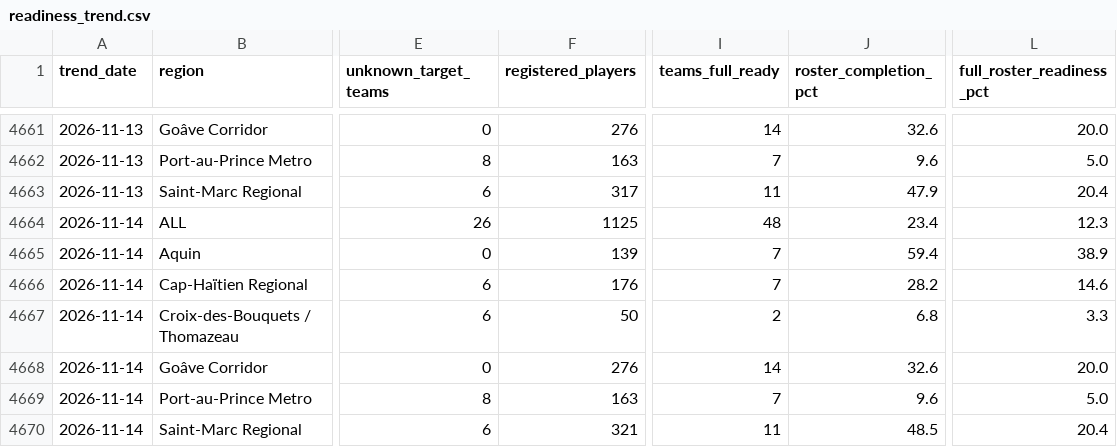
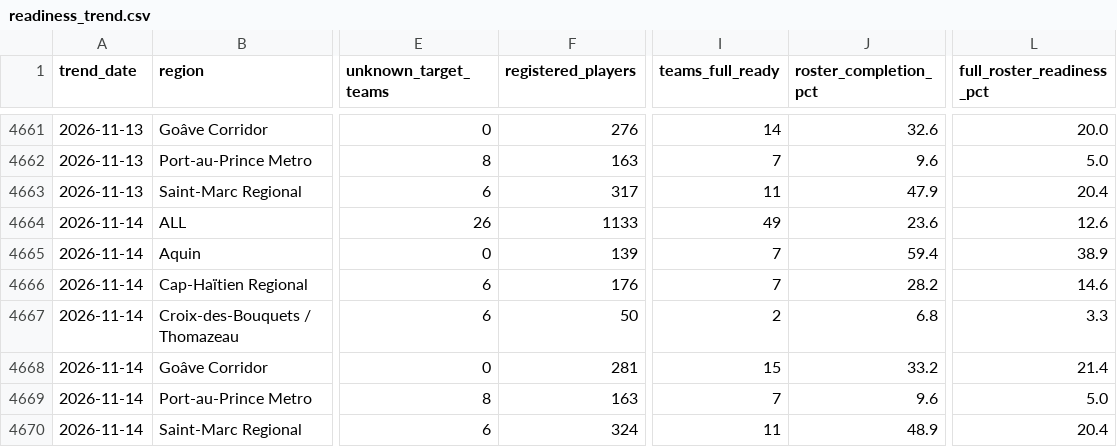
Before and after one commit to cap-git-01/ljh26-monitor, a CSV file: data/readiness_trend.csv, drawn as a sheet; only a part is shown, gaps mark what is left out; the diff names each change by its address in the sheet, - before the commit and + after, or states it on an @@ line.

```diff
--- a/data/readiness_trend.csv
+++ b/data/readiness_trend.csv
-F4664 (registered_players): 1125
+F4664 (registered_players): 1133
-I4664 (teams_full_ready): 48
+I4664 (teams_full_ready): 49
-J4664 (roster_completion_pct): 23.4
+J4664 (roster_completion_pct): 23.6
-L4664 (full_roster_readiness_pct): 12.3
+L4664 (full_roster_readiness_pct): 12.6
-F4668 (registered_players): 276
+F4668 (registered_players): 281
-I4668 (teams_full_ready): 14
+I4668 (teams_full_ready): 15
-J4668 (roster_completion_pct): 32.6
+J4668 (roster_completion_pct): 33.2
-L4668 (full_roster_readiness_pct): 20.0
+L4668 (full_roster_readiness_pct): 21.4
-F4670 (registered_players): 321
+F4670 (registered_players): 324
-J4670 (roster_completion_pct): 48.5
+J4670 (roster_completion_pct): 48.9
```
Also changed, not shown: data/events.csv, data/readiness.csv, 1 other file.
